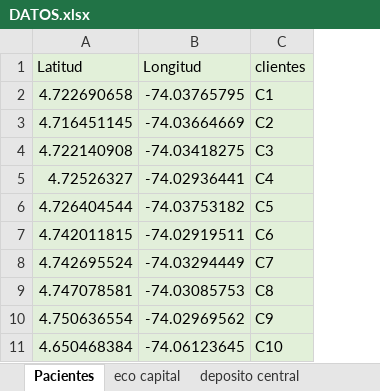
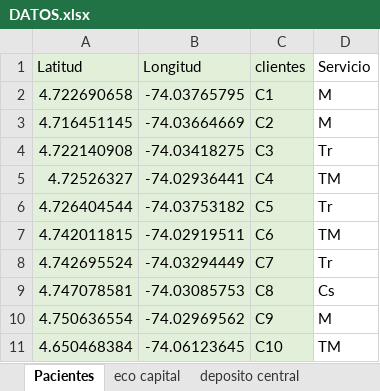
Before and after one commit to juan-aguilera/Proyecto-TDEM, an Excel workbook: 03 ANALISIS CUANTITATIVO/02 OPTIMIZACION VRP/DATOS.xlsx, sheet Pacientes, drawn as a sheet; only a part is shown; values as stored, in another font and other column widths than the file's, no borders; the diff names each change by its address in the sheet, - before the commit and + after, or states it on an @@ line.

```diff
--- a/03 ANALISIS CUANTITATIVO/02 OPTIMIZACION VRP/DATOS.xlsx (sheet Pacientes)
+++ b/03 ANALISIS CUANTITATIVO/02 OPTIMIZACION VRP/DATOS.xlsx (sheet Pacientes)
+column D (Servicio), rows 2-11: M | M | Tr | TM | Tr | TM | Tr | Cs | M | TM
```
Also changed, not shown: other sheet tabs.
